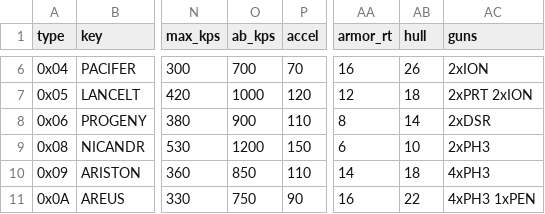
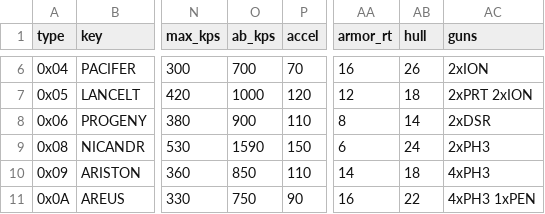
Before and after one commit to fireflyk64/dosbox3d, a CSV file: retrovega/data/ships.csv, drawn as a sheet; only a part is shown, gaps mark what is left out; the diff names each change by its address in the sheet, - before the commit and + after, or states it on an @@ line.

```diff
--- a/retrovega/data/ships.csv
+++ b/retrovega/data/ships.csv
-O9 (ab_kps): 1200
+O9 (ab_kps): 1590
-AB9 (hull): 10
+AB9 (hull): 24
```
Also changed, not shown: 3 other files.
